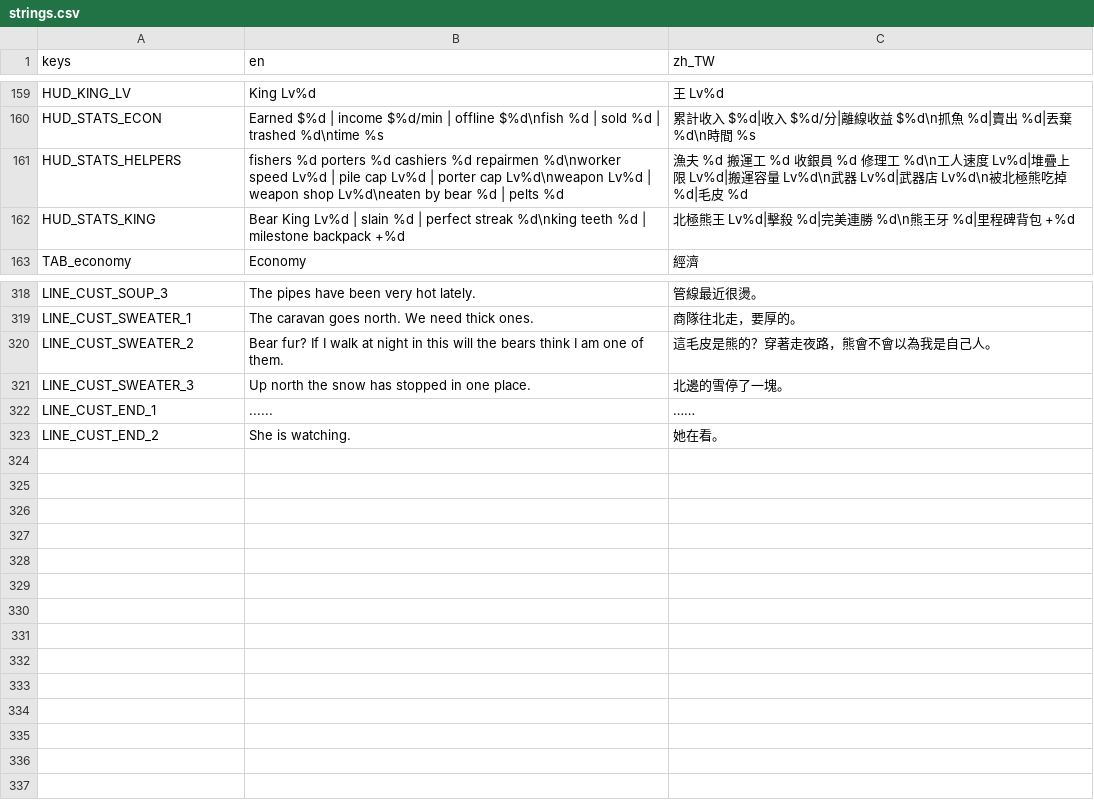
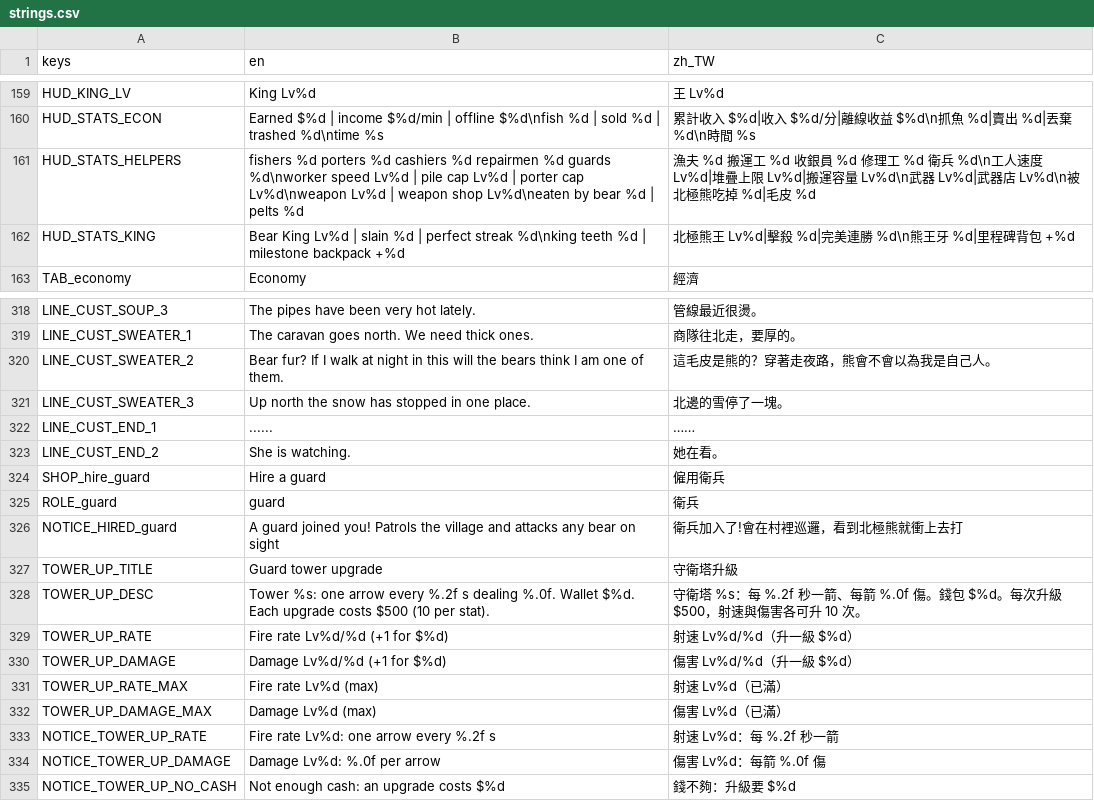
Before and after one commit to tyboy0407/manlife-play, a CSV file: data/locale/strings.csv, drawn as a sheet; only a part is shown, gaps mark what is left out.

```diff
--- a/data/locale/strings.csv
+++ b/data/locale/strings.csv
@@ -160,3 +160,3 @@ HUD_KING_LV,King Lv%d,王 Lv%d
 HUD_STATS_ECON,Earned $%d | income $%d/min | offline $%d\nfish %d | sold %d | trashed %d\ntime %s,累計收入 $%d|收入 $%d/分|離線收益 $%d\n抓魚 %d|賣出 %d|丟棄 %d\n時間 %s
-HUD_STATS_HELPERS,fishers %d porters %d cashiers %d repairmen %d\nworker speed Lv%d | pile cap Lv%d | porter cap Lv%d\nweapon Lv%d | weapon shop Lv%d\neaten by bear %d | pelts %d,漁夫 %d 搬運工 %d 收銀員 %d 修理工 %d\n工人速度 Lv%d|堆疊上限 Lv%d|搬運容量 Lv%d\n武器 Lv%d|武器店 Lv%d\n被北極熊吃掉 %d|毛皮 %d
+HUD_STATS_HELPERS,fishers %d porters %d cashiers %d repairmen %d guards %d\nworker speed Lv%d | pile cap Lv%d | porter cap Lv%d\nweapon Lv%d | weapon shop Lv%d\neaten by bear %d | pelts %d,漁夫 %d 搬運工 %d 收銀員 %d 修理工 %d 衛兵 %d\n工人速度 Lv%d|堆疊上限 Lv%d|搬運容量 Lv%d\n武器 Lv%d|武器店 Lv%d\n被北極熊吃掉 %d|毛皮 %d
 HUD_STATS_KING,Bear King Lv%d | slain %d | perfect streak %d\nking teeth %d | milestone backpack +%d,北極熊王 Lv%d|擊殺 %d|完美連勝 %d\n熊王牙 %d|里程碑背包 +%d
@@ -323 +323,13 @@ LINE_CUST_END_1,......,……
 LINE_CUST_END_2,She is watching.,她在看。
+SHOP_hire_guard,Hire a guard,僱用衛兵
+ROLE_guard,guard,衛兵
+NOTICE_HIRED_guard,A guard joined you! Patrols the village and attacks any bear on sight,衛兵加入了!會在村裡巡邏，看到北極熊就衝上去打
+TOWER_UP_TITLE,Guard tower upgrade,守衛塔升級
+TOWER_UP_DESC,Tower %s: one arrow every %.2f s dealing %.0f. Wallet $%d. Each upgrade costs $500 (10 per stat).,守衛塔 %s：每 %.2f 秒一箭、每箭 %.0f 傷。錢包 $%d。每次升級 $500，射速與傷害各可升 10 次。
+TOWER_UP_RATE,Fire rate Lv%d/%d (+1 for $%d),射速 Lv%d/%d（升一級 $%d）
+TOWER_UP_DAMAGE,Damage Lv%d/%d (+1 for $%d),傷害 Lv%d/%d（升一級 $%d）
+TOWER_UP_RATE_MAX,Fire rate Lv%d (max),射速 Lv%d（已滿）
+TOWER_UP_DAMAGE_MAX,Damage Lv%d (max),傷害 Lv%d（已滿）
+NOTICE_TOWER_UP_RATE,Fire rate Lv%d: one arrow every %.2f s,射速 Lv%d：每 %.2f 秒一箭
+NOTICE_TOWER_UP_DAMAGE,Damage Lv%d: %.0f per arrow,傷害 Lv%d：每箭 %.0f 傷
+NOTICE_TOWER_UP_NO_CASH,Not enough cash: an upgrade costs $%d,錢不夠：升級要 $%d
```
Also changed, not shown: 18 other files.
